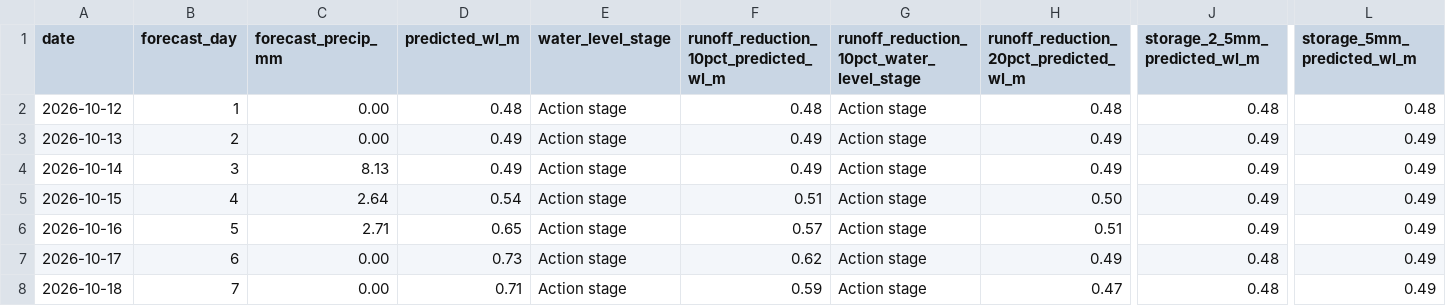
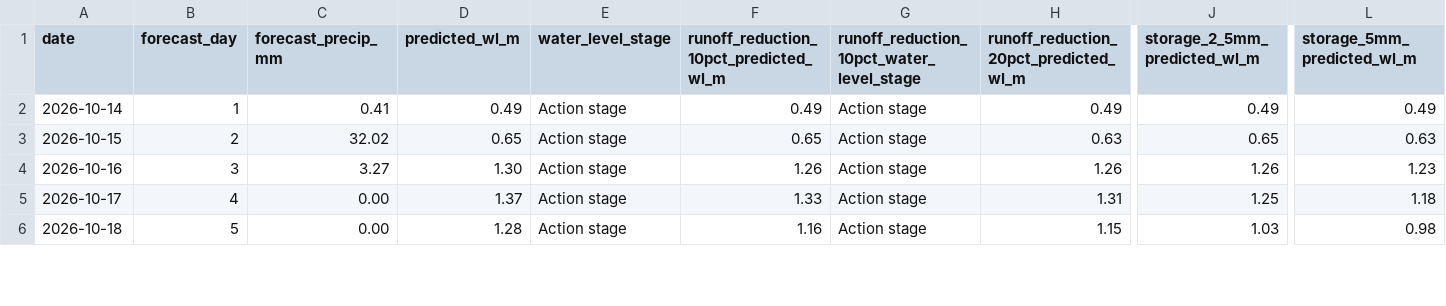
Before and after one commit to Babakd92/flood, a CSV file: sandusky_next_14_day_water_level_forecast.csv, drawn as a sheet; only a part is shown, gaps mark what is left out; removed rows and columns are numbered as before the commit, all else as after; rows hold the shown columns only; the diff covers the shown part only; the diff names each change by its address in the sheet, - before the commit and + after, or states it on an @@ line.

```diff
--- a/sandusky_next_14_day_water_level_forecast.csv
+++ b/sandusky_next_14_day_water_level_forecast.csv
-row 2: 2026-10-12 | 1 | 0.00 | 0.48 | Action stage | 0.48 | Action stage | 0.48 | 0.48 | 0.48
-row 3: 2026-10-13 | 2 | 0.00 | 0.49 | Action stage | 0.49 | Action stage | 0.49 | 0.49 | 0.49
-B2 (forecast_day): 3
+B2 (forecast_day): 1
-C2 (forecast_precip_mm): 8.13
+C2 (forecast_precip_mm): 0.41
-B3 (forecast_day): 4
+B3 (forecast_day): 2
-C3 (forecast_precip_mm): 2.64
+C3 (forecast_precip_mm): 32.02
-D3 (predicted_wl_m): 0.54
+D3 (predicted_wl_m): 0.65
-F3: 0.51
+F3: 0.65
-H3: 0.50
+H3: 0.63
-J3 (storage_2_5mm_predicted_wl_m): 0.49
+J3 (storage_2_5mm_predicted_wl_m): 0.65
-L3 (storage_5mm_predicted_wl_m): 0.49
+L3 (storage_5mm_predicted_wl_m): 0.63
-B4 (forecast_day): 5
+B4 (forecast_day): 3
-C4 (forecast_precip_mm): 2.71
+C4 (forecast_precip_mm): 3.27
-D4 (predicted_wl_m): 0.65
+D4 (predicted_wl_m): 1.30
-F4: 0.57
+F4: 1.26
-H4: 0.51
+H4: 1.26
-J4 (storage_2_5mm_predicted_wl_m): 0.49
+J4 (storage_2_5mm_predicted_wl_m): 1.26
-L4 (storage_5mm_predicted_wl_m): 0.49
+L4 (storage_5mm_predicted_wl_m): 1.23
-B5 (forecast_day): 6
+B5 (forecast_day): 4
-D5 (predicted_wl_m): 0.73
+D5 (predicted_wl_m): 1.37
-F5: 0.62
+F5: 1.33
-H5: 0.49
+H5: 1.31
-J5 (storage_2_5mm_predicted_wl_m): 0.48
+J5 (storage_2_5mm_predicted_wl_m): 1.25
-L5 (storage_5mm_predicted_wl_m): 0.49
+L5 (storage_5mm_predicted_wl_m): 1.18
-B6 (forecast_day): 7
+B6 (forecast_day): 5
-D6 (predicted_wl_m): 0.71
+D6 (predicted_wl_m): 1.28
-F6: 0.59
+F6: 1.16
-H6: 0.47
+H6: 1.15
-J6 (storage_2_5mm_predicted_wl_m): 0.48
+J6 (storage_2_5mm_predicted_wl_m): 1.03
-L6 (storage_5mm_predicted_wl_m): 0.49
+L6 (storage_5mm_predicted_wl_m): 0.98
```
Also changed, not shown: 2 added rows and 43 edited cells elsewhere in this file, huron_next_14_day_water_level_forecast.csv, huron_open_meteo_basin_average_precipitation.csv, 8 other files.
